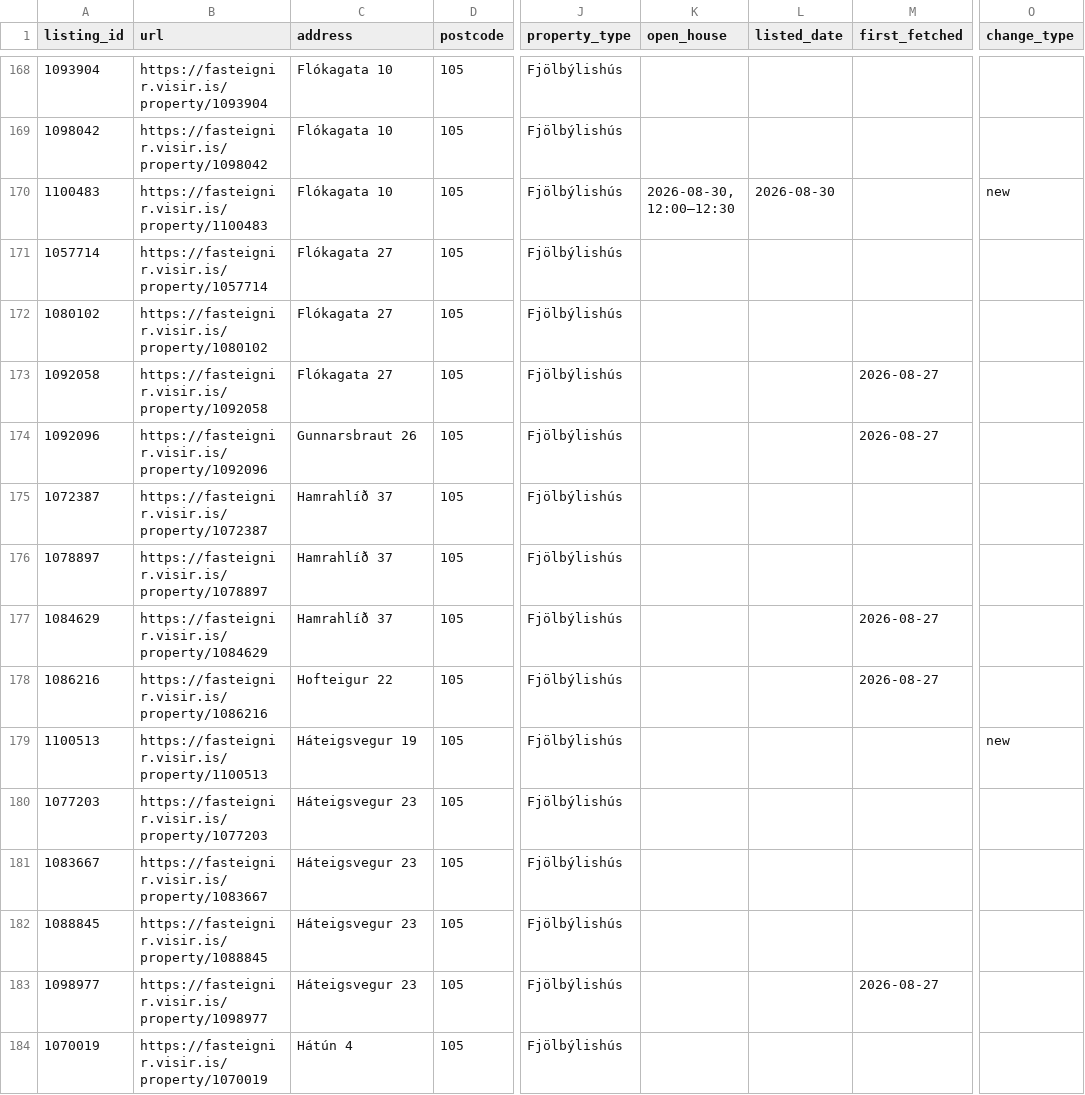
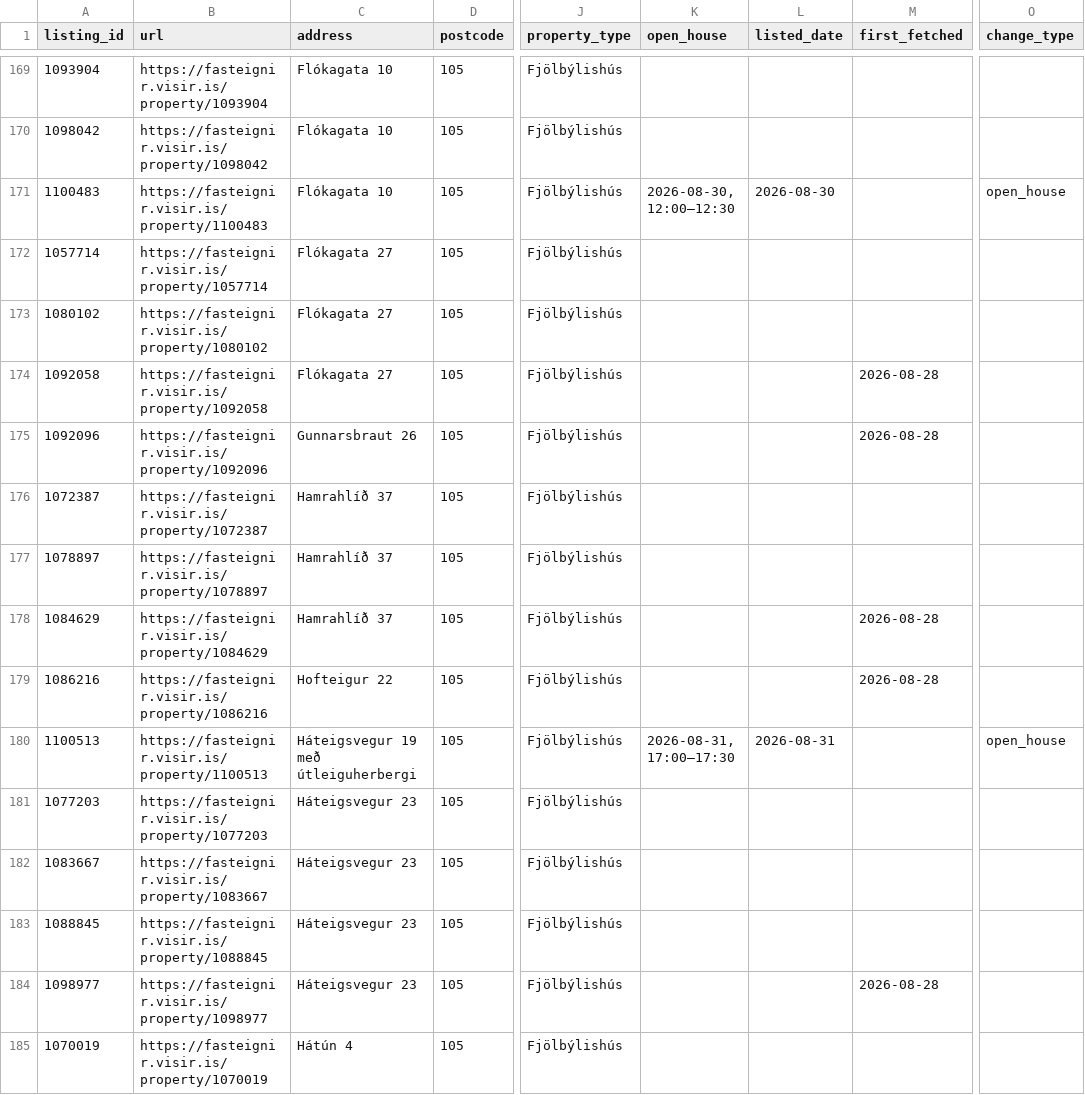
Before and after one commit to alruts/fasteignir-listing-monitor, a CSV file: data/listings.csv, drawn as a sheet; only a part is shown, gaps mark what is left out; addresses are those after the commit; the diff covers the shown part only; the diff names each change by its address in the sheet, - before the commit and + after, or states it on an @@ line.

Commit message:
Update house listings

```diff
--- a/data/listings.csv
+++ b/data/listings.csv
-O171 (change_type): new
+O171 (change_type): open_house
-M174:M175 (first_fetched): 2026-08-27
+M174:M175 (first_fetched): 2026-08-28
-M178:M179 (first_fetched): 2026-08-27
+M178:M179 (first_fetched): 2026-08-28
-C180 (address): Háteigsvegur 19
+C180 (address): Háteigsvegur 19 með útleiguherbergi
-K180 (open_house): (empty)
+K180 (open_house): 2026-08-31, 17:00–17:30
-L180 (listed_date): (empty)
+L180 (listed_date): 2026-08-31
-O180 (change_type): new
+O180 (change_type): open_house
-M184 (first_fetched): 2026-08-27
+M184 (first_fetched): 2026-08-28
```
Also changed, not shown: 1 added row and 105 edited cells elsewhere in this file, 2 other files.
